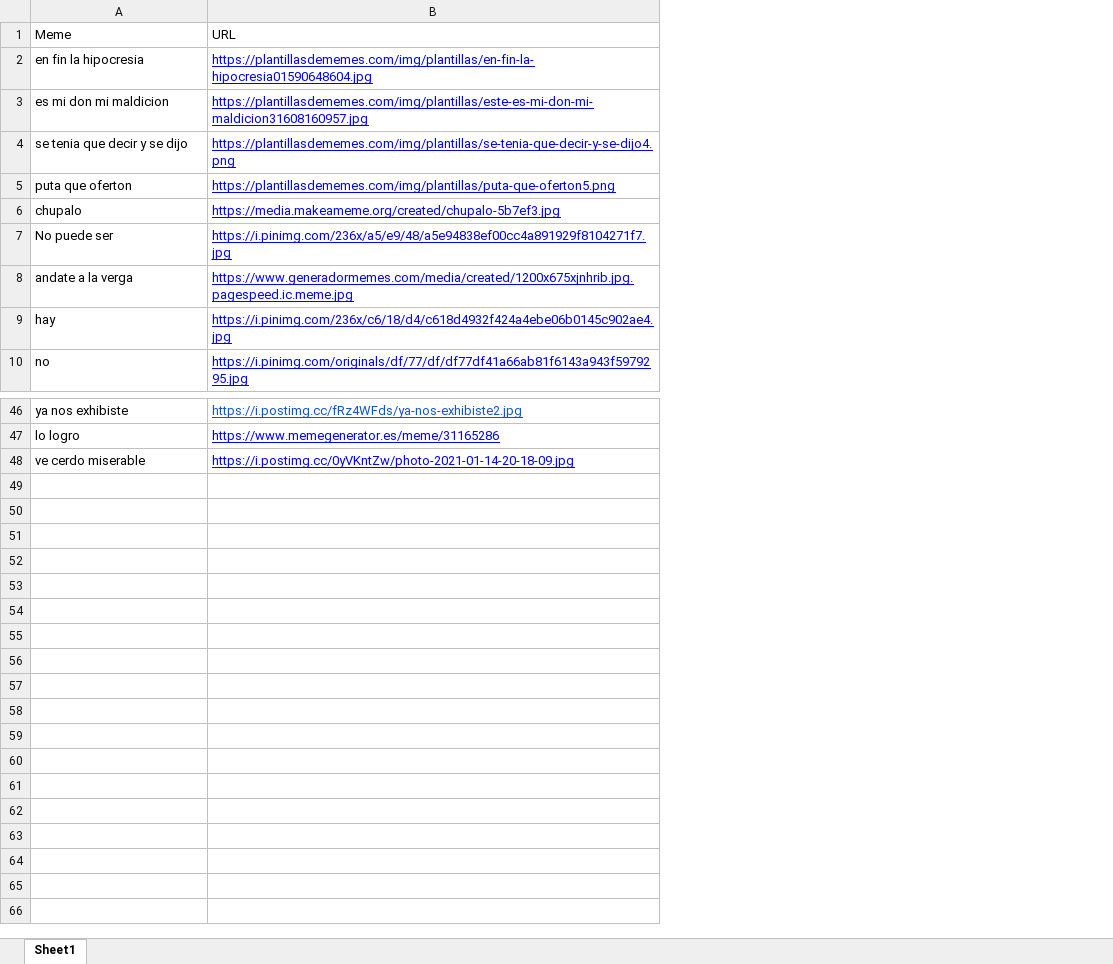
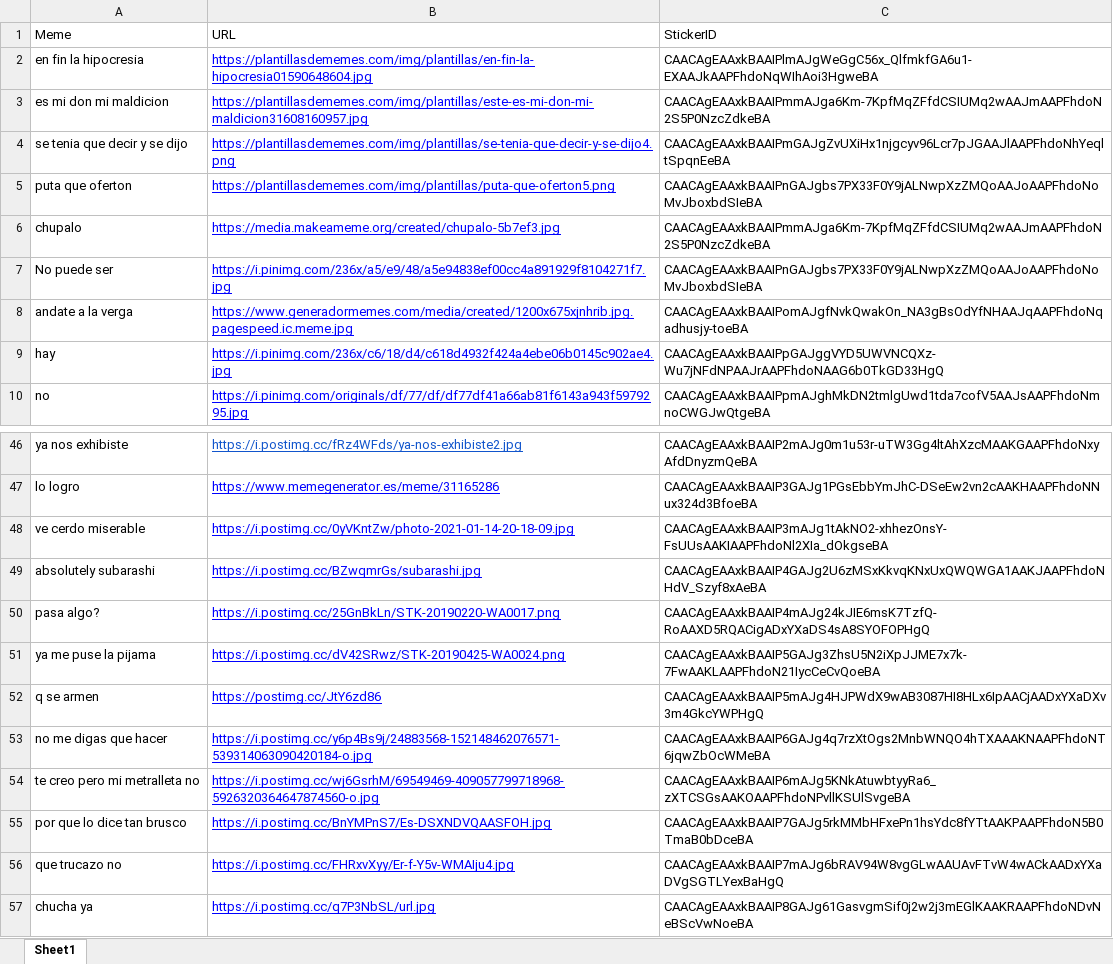
Before and after one commit to andr3slelouch/TelegramMemeResponderBot, an Excel workbook: data/meme_bot_db.xlsx, sheet Sheet1, drawn as a sheet; only a part is shown, gaps mark what is left out; values as stored, in another font and other column widths than the file's, no borders; charts and pictures not drawn; the diff names each change by its address in the sheet, - before the commit and + after, or states it on an @@ line.

Commit message:
Update to send stickers

```diff
--- a/data/meme_bot_db.xlsx (sheet Sheet1)
+++ b/data/meme_bot_db.xlsx (sheet Sheet1)
+column C (StickerID), rows 2-10: CAACAgEAAxkBAAIPlmAJgWeGgC56x_QlfmkfGA6u1-EXAAJkAAPFhdoNqWIhAoi3HgweBA | CAACAgEAAxkBAAIPmmAJga6Km-7KpfMqZFfdCSIUMq2wAAJmAAPFhdoN2S5P0NzcZdkeBA | CAACAgEAAxkBAAIPmGAJgZvUXiHx1njgcyv96Lcr7pJGAAJlAAPFhdoNhYeqltSpqnEeBA | CAACAgEAAxkBAAIPnGAJgbs7PX33F0Y9jALNwpXzZMQoAAJoAAPFhdoNoMvJboxbdSIeBA | CAACAgEAAxkBAAIPmmAJga6Km-7KpfMqZFfdCSIUMq2wAAJmAAPFhdoN2S5P0NzcZdkeBA | CAACAgEAAxkBAAIPnGAJgbs7PX33F0Y9jALNwpXzZMQoAAJoAAPFhdoNoMvJboxbdSIeBA | CAACAgEAAxkBAAIPomAJgfNvkQwakOn_NA3gBsOdYfNHAAJqAAPFhdoNqadhusjy-toeBA | CAACAgEAAxkBAAIPpGAJggVYD5UWVNCQXz-Wu7jNFdNPAAJrAAPFhdoNAAG6b0TkGD33HgQ | CAACAgEAAxkBAAIPpmAJghMkDN2tmlgUwd1tda7cofV5AAJsAAPFhdoNmnoCWGJwQtgeBA; rows 46-48: CAACAgEAAxkBAAIP2mAJg0m1u53r-uTW3Gg4ltAhXzcMAAKGAAPFhdoNxyAfdDnyzmQeBA | CAACAgEAAxkBAAIP3GAJg1PGsEbbYmJhC-DSeEw2vn2cAAKHAAPFhdoNNux324d3BfoeBA | CAACAgEAAxkBAAIP3mAJg1tAkNO2-xhhezOnsY-FsUUsAAKIAAPFhdoNl2XIa_dOkgseBA
+row 49: absolutely subarashi | https://i.postimg.cc/BZwqmrGs/subarashi.jpg | CAACAgEAAxkBAAIP4GAJg2U6zMSxKkvqKNxUxQWQWGA1AAKJAAPFhdoNHdV_Szyf8xAeBA
+row 50: pasa algo? | https://i.postimg.cc/25GnBkLn/STK-20190220-WA0017.png | CAACAgEAAxkBAAIP4mAJg24kJIE6msK7TzfQ-RoAAXD5RQACigADxYXaDS4sA8SYOFOPHgQ
+row 51: ya me puse la pijama | https://i.postimg.cc/dV42SRwz/STK-20190425-WA0024.png | CAACAgEAAxkBAAIP5GAJg3ZhsU5N2iXpJJME7x7k-7FwAAKLAAPFhdoN21IycCeCvQoeBA
+row 52: q se armen | https://postimg.cc/JtY6zd86 | CAACAgEAAxkBAAIP5mAJg4HJPWdX9wAB3087HI8HLx6IpAACjAADxYXaDXv3m4GkcYWPHgQ
+row 53: no me digas que hacer | https://i.postimg.cc/y6p4Bs9j/24883568-152148462076571-539314063090420184-o.jpg | CAACAgEAAxkBAAIP6GAJg4q7rzXtOgs2MnbWNQO4hTXAAAKNAAPFhdoNT6jqwZbOcWMeBA
+row 54: te creo pero mi metralleta no | https://i.postimg.cc/wj6GsrhM/69549469-409057799718968-5926320364647874560-o.jpg | CAACAgEAAxkBAAIP6mAJg5KNkAtuwbtyyRa6_zXTCSGsAAKOAAPFhdoNPvllKSUlSvgeBA
+row 55: por que lo dice tan brusco | https://i.postimg.cc/BnYMPnS7/Es-DSXNDVQAASFOH.jpg | CAACAgEAAxkBAAIP7GAJg5rkMMbHFxePn1hsYdc8fYTtAAKPAAPFhdoN5B0TmaB0bDceBA
+row 56: que trucazo no | https://i.postimg.cc/FHRxvXyy/Er-f-Y5v-WMAIju4.jpg | CAACAgEAAxkBAAIP7mAJg6bRAV94W8vgGLwAAUAvFTvW4wACkAADxYXaDVgSGTLYexBaHgQ
+row 57: chucha ya | https://i.postimg.cc/q7P3NbSL/url.jpg | CAACAgEAAxkBAAIP8GAJg61GasvgmSif0j2w2j3mEGlKAAKRAAPFhdoNDvNeBScVwNoeBA
```
Also changed, not shown: 2 other files.
